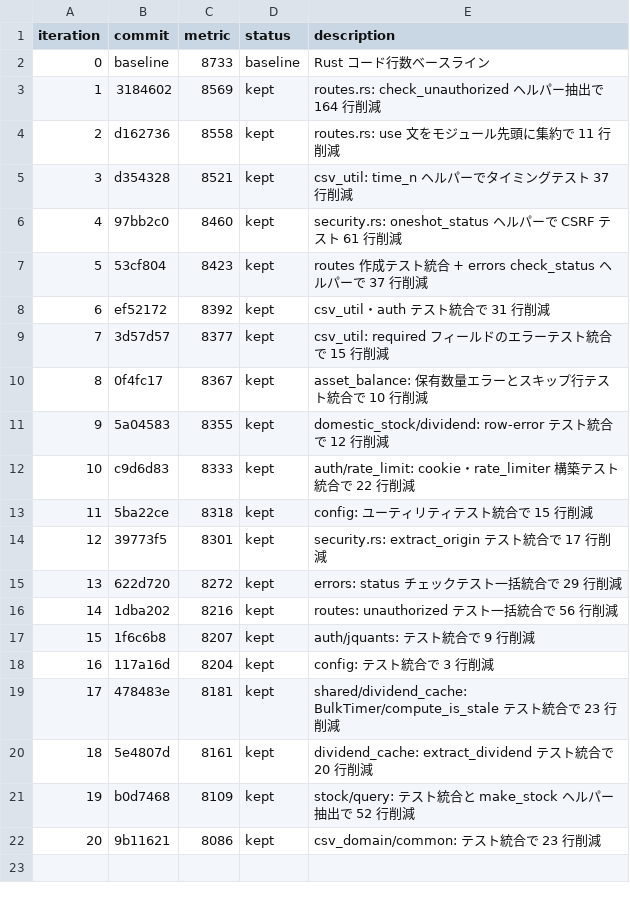
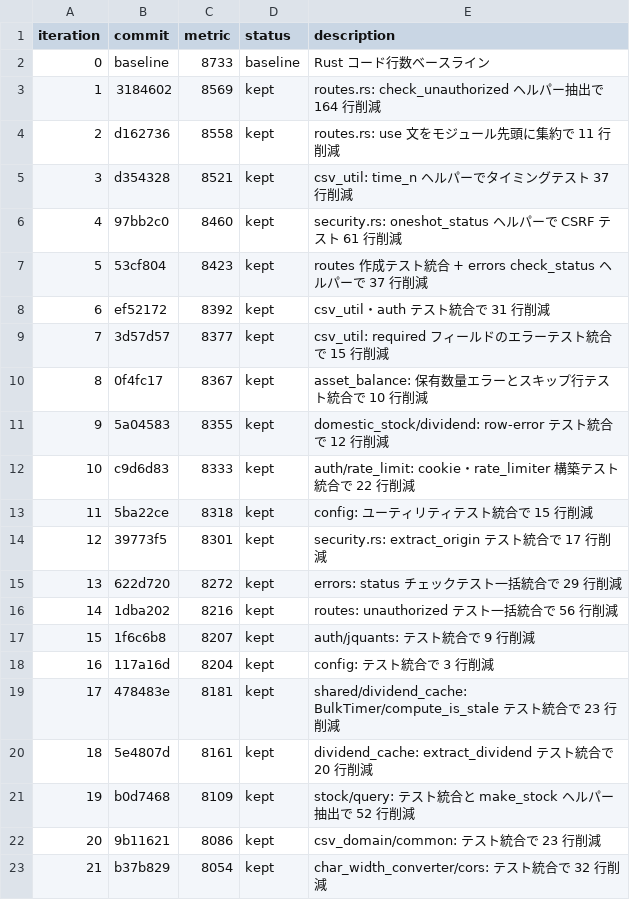
Before and after one commit to zaichu/shoken-webapp, a TSV file: autoresearch-results.tsv, drawn as a sheet.

Commit message:
chore: autoresearch-results に iteration 21 を追記

```diff
--- a/autoresearch-results.tsv
+++ b/autoresearch-results.tsv
@@ -22 +22,2 @@ iteration	commit	metric	status	description
 20	9b11621	8086	kept	csv_domain/common: テスト統合で 23 行削減
+21	b37b829	8054	kept	char_width_converter/cors: テスト統合で 32 行削減
```
